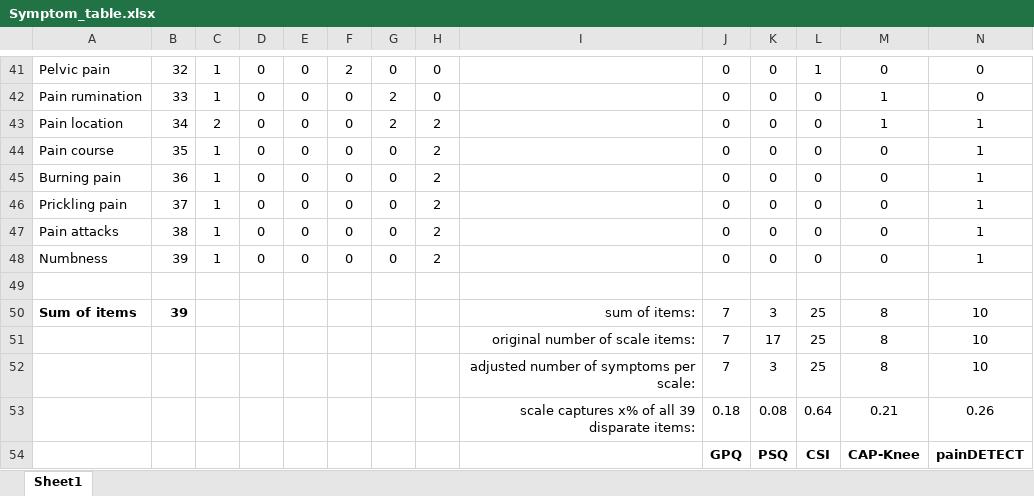
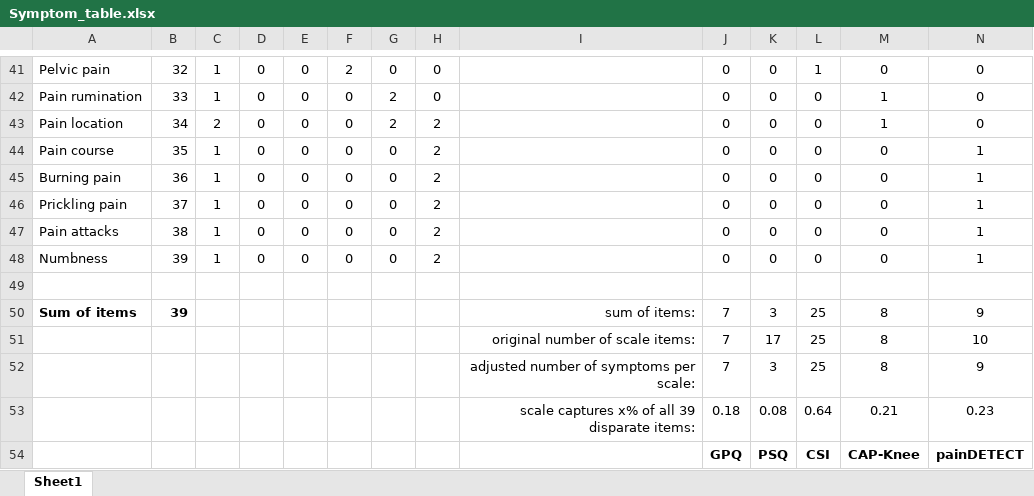
Before and after one commit to kloosterpm/content_overlap_cs, an Excel workbook: Symptom_table.xlsx, sheet Sheet1, drawn as a sheet; only a part is shown, gaps mark what is left out; values as stored, in another font and other column widths than the file's, no borders; the diff names each change by its address in the sheet, - before the commit and + after, or states it on an @@ line.

```diff
--- a/Symptom_table.xlsx (sheet Sheet1)
+++ b/Symptom_table.xlsx (sheet Sheet1)
-N43: 1
+N43: 0
-N50: 10
+N50: 9
-N52: 10
+N52: 9
-N53: 0.26
+N53: 0.23
```
Also changed, not shown: 5 other files.
